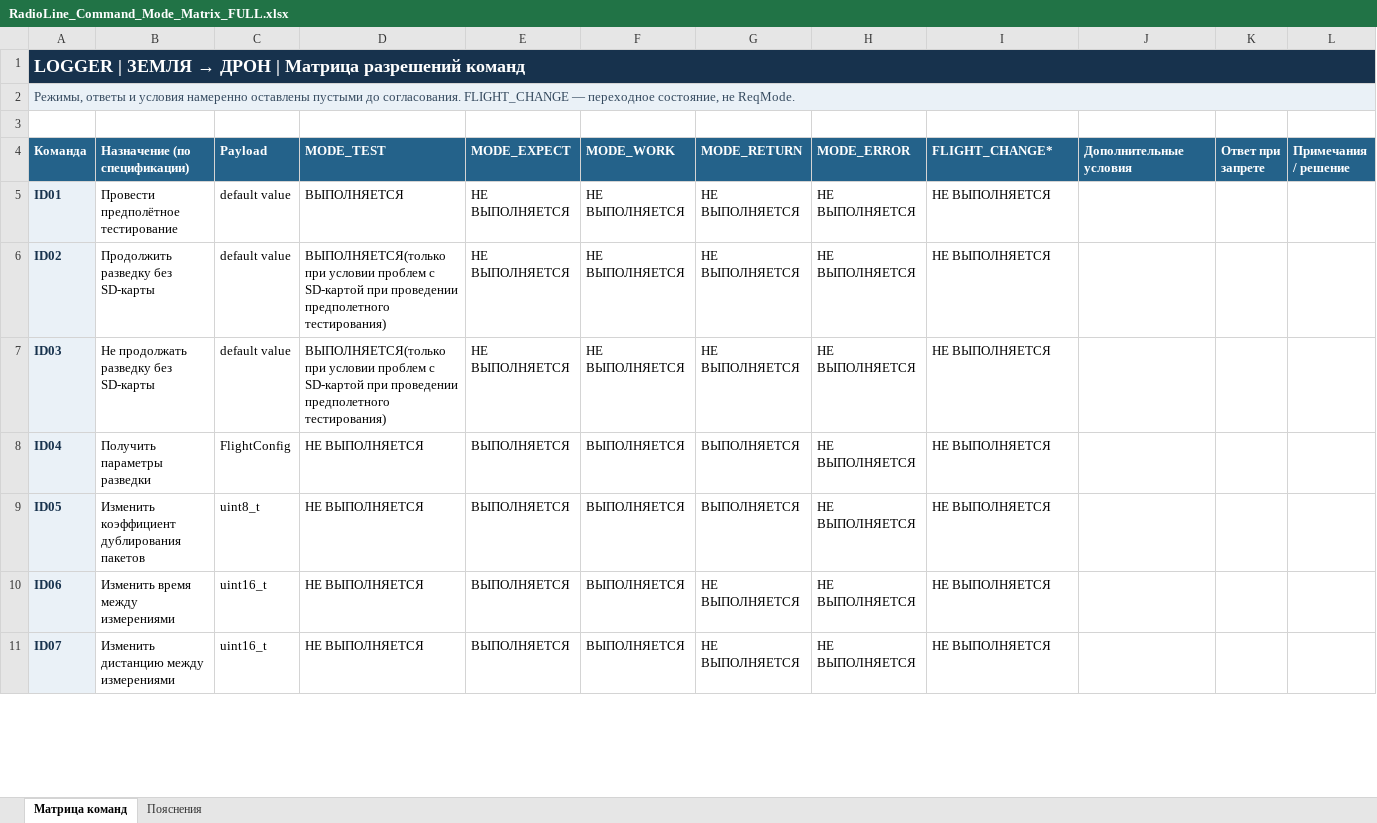
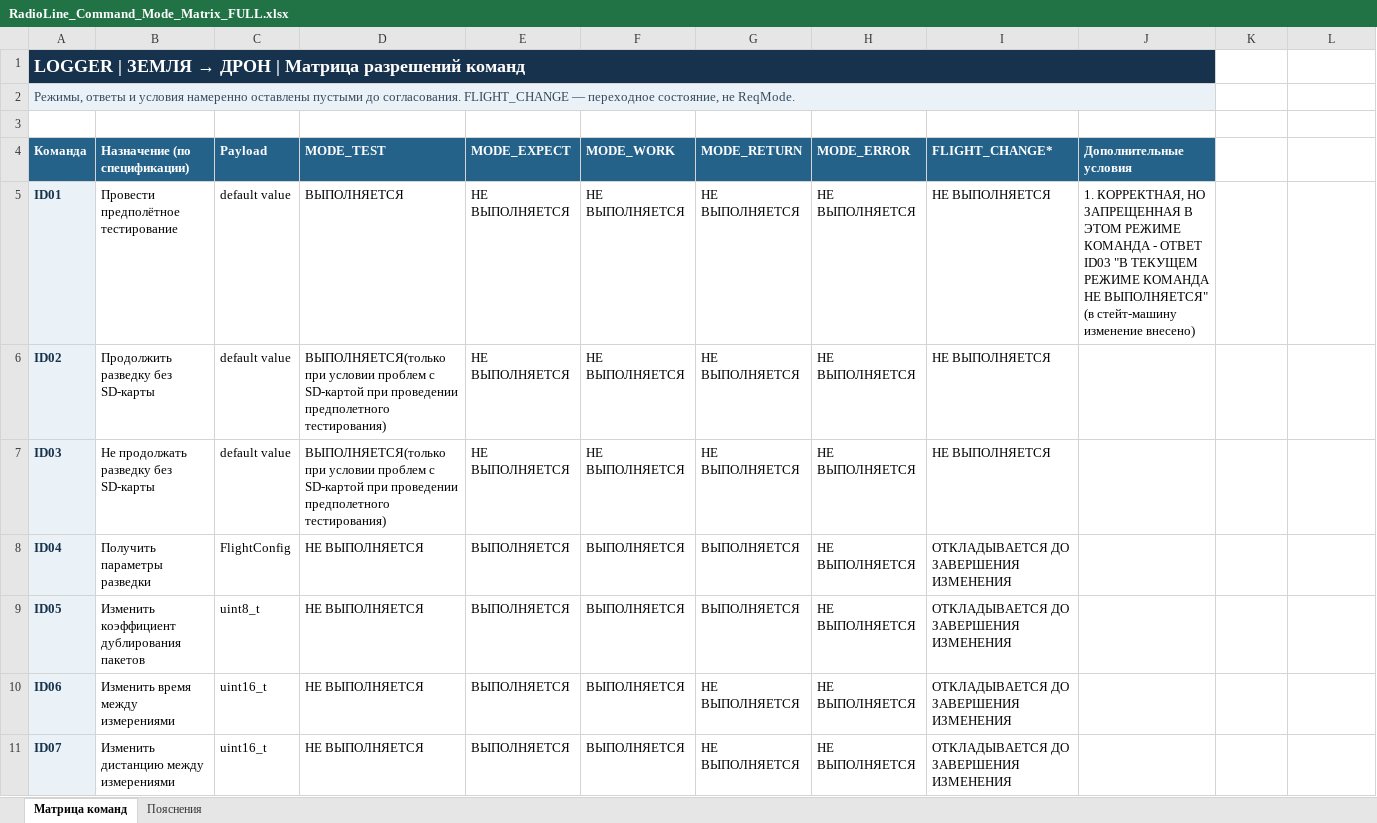
Before and after one commit to Miskiv-Andrew/LOGGER_1, an Excel workbook: RadioLine_Command_Mode_Matrix_FULL.xlsx, sheet Матрица команд, drawn as a sheet; only a part is shown; values as stored, in another font and other column widths than the file's, no borders; the diff covers the shown part only; the diff names each change by its address in the sheet, - before the commit and + after, or states it on an @@ line.

Commit message:
Поправили файл-таблицу команд 2 раз

```diff
--- a/RadioLine_Command_Mode_Matrix_FULL.xlsx (sheet Матрица команд)
+++ b/RadioLine_Command_Mode_Matrix_FULL.xlsx (sheet Матрица команд)
-A1:L1 merged
+A1:J1 merged
-K1:L1 fill: #17324D
+K1:L1 fill: none
-A2:L2 merged
+A2:J2 merged
-K2:L2 fill: #EAF1F7
+K2:L2 fill: none
-K4: Ответ при запрете
+K4: (empty)
-K4:L4 fill: #24628A
+K4:L4 fill: none
-L4: Примечания / решение
+L4: (empty)
-J5 (Дополнительные условия): (empty)
+J5 (Дополнительные условия): 1. КОРРЕКТНАЯ, НО ЗАПРЕЩЕННАЯ В ЭТОМ РЕЖИМЕ КОМАНДА - ОТВЕТ ID03 "В ТЕКУЩЕМ РЕЖИМЕ КОМАНДА НЕ ВЫПОЛНЯЕТСЯ" (в стейт-машину изменение внесено)
-I8:I11 (FLIGHT_CHANGE*): НЕ ВЫПОЛНЯЕТСЯ
+I8:I11 (FLIGHT_CHANGE*): ОТКЛАДЫВАЕТСЯ ДО ЗАВЕРШЕНИЯ ИЗМЕНЕНИЯ
```
Also changed, not shown: 8 edited cells elsewhere in this sheet, 1 other file.
